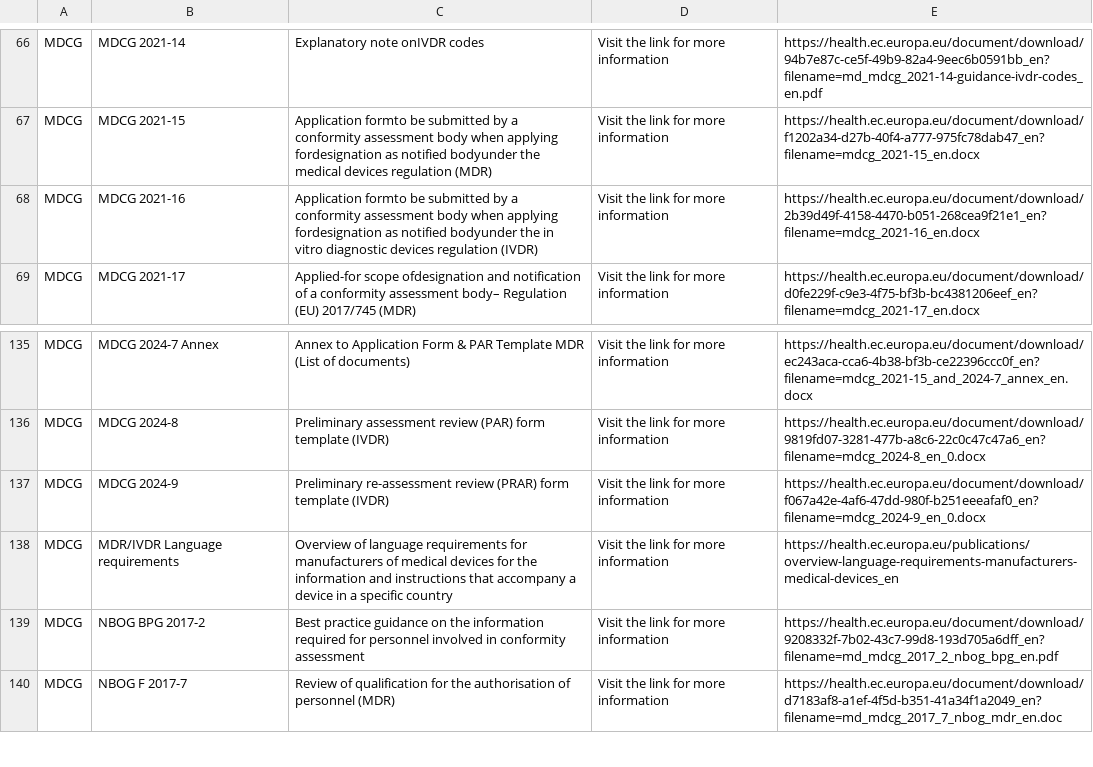
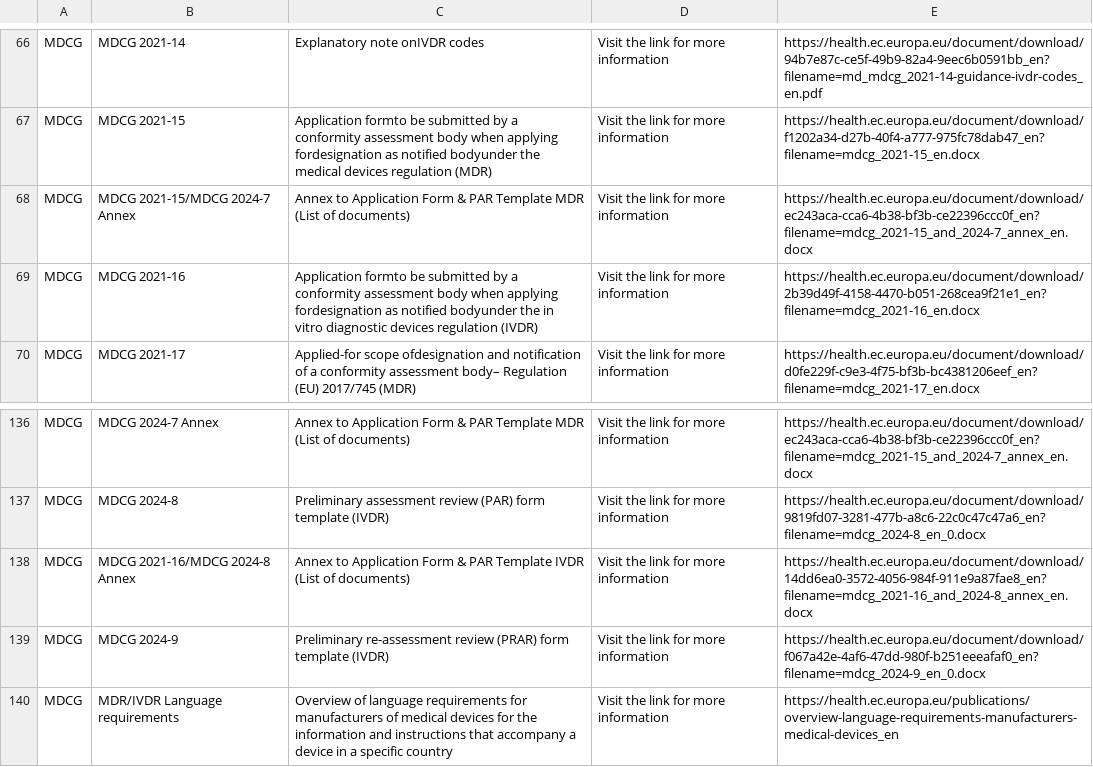
Before and after one commit to MartinCKing/Standards-Selector, a CSV file: Guidance_MDCG.csv, drawn as a sheet; only a part is shown, gaps mark what is left out; the shorter side is filled out with more unchanged rows.

Commit message:
Update Guidance_MDCG.csv

```diff
--- a/Guidance_MDCG.csv
+++ b/Guidance_MDCG.csv
@@ -75,2 +75,3 @@ MDCG,MDCG 2021-14,Explanatory note onIVDR codes,"Visit the link for more informa
 MDCG,MDCG 2021-15,Application formto be submitted by a conformity assessment body when applying fordesignation as notified bodyunder the medical devices regulation (MDR),"Visit the link for more information",https://health.ec.europa.eu/document/download/f1202a34-d27b-40f4-a777-975fc78dab47_en?filename=mdcg_2021-15_en.docx,
+MDCG,MDCG 2021-15/MDCG 2024-7 Annex,Annex to Application Form & PAR Template MDR (List of documents),"Visit the link for more information",https://health.ec.europa.eu/document/download/ec243aca-cca6-4b38-bf3b-ce22396ccc0f_en?filename=mdcg_2021-15_and_2024-7_annex_en.docx,
 MDCG,MDCG 2021-16,Application formto be submitted by a conformity assessment body when applying fordesignation as notified bodyunder the in vitro diagnostic devices regulation (IVDR),"Visit the link for more information",https://health.ec.europa.eu/document/download/2b39d49f-4158-4470-b051-268cea9f21e1_en?filename=mdcg_2021-16_en.docx,
@@ -147,2 +148,3 @@ MDCG,MDCG 2024-7 Annex,Annex to Application Form & PAR Template MDR (List of do
 MDCG,MDCG 2024-8,Preliminary assessment review (PAR) form template (IVDR),"Visit the link for more information",https://health.ec.europa.eu/document/download/9819fd07-3281-477b-a8c6-22c0c47c47a6_en?filename=mdcg_2024-8_en_0.docx,
+MDCG,MDCG 2021-16/MDCG 2024-8 Annex,Annex to Application Form & PAR Template IVDR (List of documents),"Visit the link for more information",https://health.ec.europa.eu/document/download/14dd6ea0-3572-4056-984f-911e9a87fae8_en?filename=mdcg_2021-16_and_2024-8_annex_en.docx,
 MDCG,MDCG 2024-9,Preliminary re-assessment review (PRAR) form template (IVDR),"Visit the link for more information",https://health.ec.europa.eu/document/download/f067a42e-4af6-47dd-980f-b251eeeafaf0_en?filename=mdcg_2024-9_en_0.docx,
```
